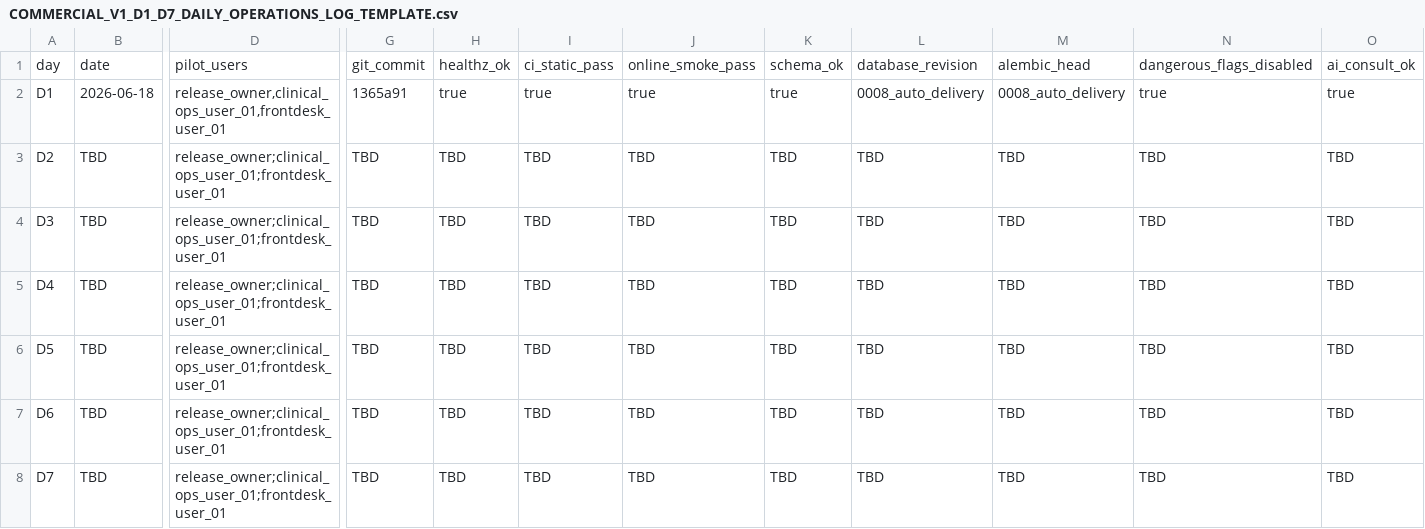
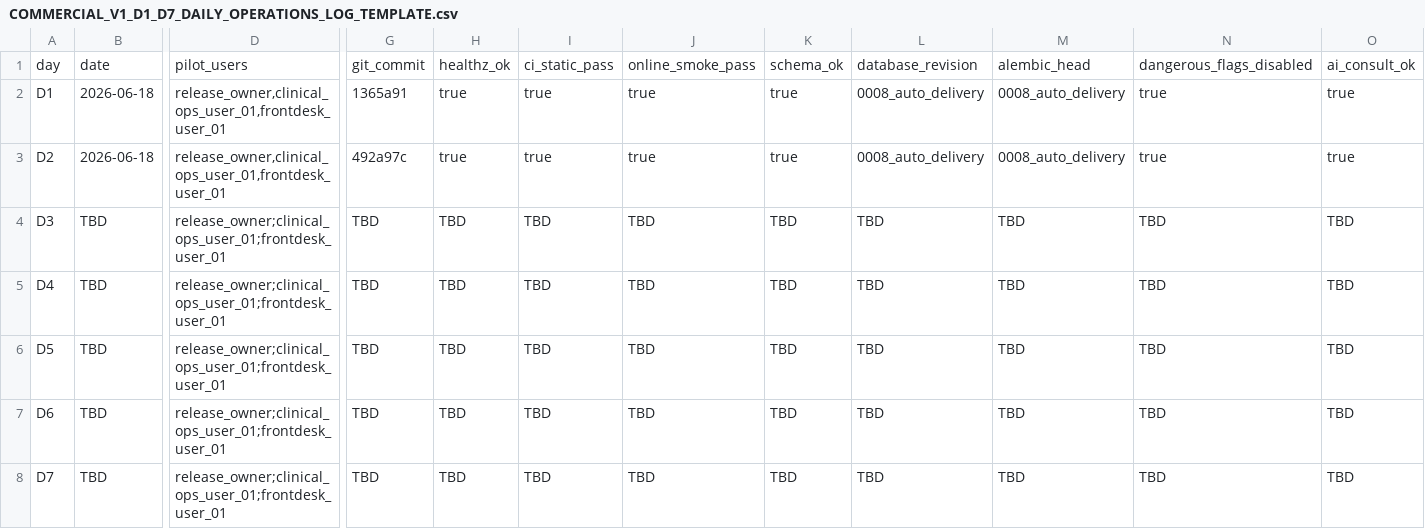
Before and after one commit to pet-med-ai/Pet-med-ai, a CSV file: docs/ops/COMMERCIAL_V1_D1_D7_DAILY_OPERATIONS_LOG_TEMPLATE.csv, drawn as a sheet; only a part is shown, gaps mark what is left out; the diff covers the shown part only; the diff names each change by its address in the sheet, - before the commit and + after, or states it on an @@ line.

```diff
--- a/docs/ops/COMMERCIAL_V1_D1_D7_DAILY_OPERATIONS_LOG_TEMPLATE.csv
+++ b/docs/ops/COMMERCIAL_V1_D1_D7_DAILY_OPERATIONS_LOG_TEMPLATE.csv
-B3: TBD
+B3: 2026-06-18
-D3: release_owner;clinical_ops_user_01;frontdesk_user_01
+D3: release_owner,clinical_ops_user_01,frontdesk_user_01
-G3: TBD
+G3: 492a97c
-H3: TBD
+H3: true
-I3: TBD
+I3: true
-J3: TBD
+J3: true
-K3: TBD
+K3: true
-L3: TBD
+L3: 0008_auto_delivery
-M3: TBD
+M3: 0008_auto_delivery
-N3: TBD
+N3: true
-O3: TBD
+O3: true
```
Also changed, not shown: 15 edited cells elsewhere in this file, docs/ops/COMMERCIAL_V1_D1_D7_DAILY_INCIDENT_LOG.csv, docs/ops/COMMERCIAL_V1_D1_D7_DAILY_PILOT_CHECKLIST.csv, 2 other files.
